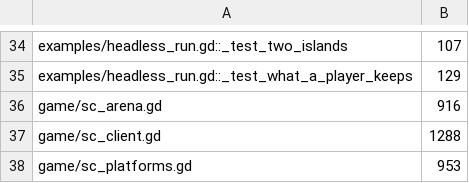
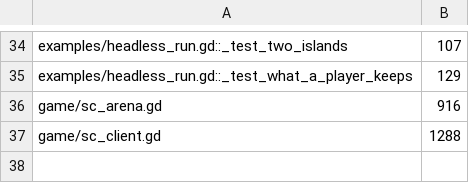
Before and after one commit to zees-games/mg-smash-copter, a TSV file: ci/efficiency/size.tsv, drawn as a sheet; only a part is shown, gaps mark what is left out.

```diff
--- a/ci/efficiency/size.tsv
+++ b/ci/efficiency/size.tsv
@@ -37,2 +37 @@ game/sc_arena.gd	916
 game/sc_client.gd	1288
-game/sc_platforms.gd	953
```
Also changed, not shown: 3 other files.
